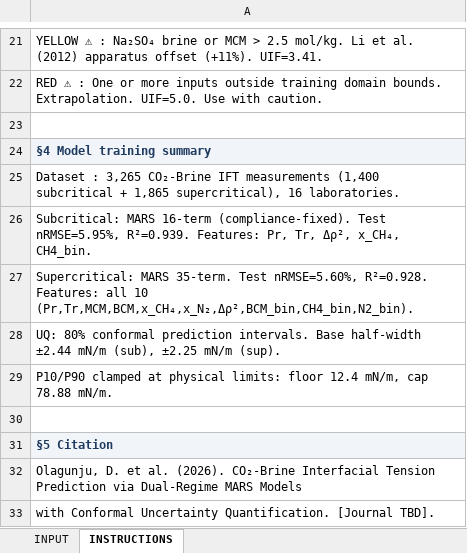
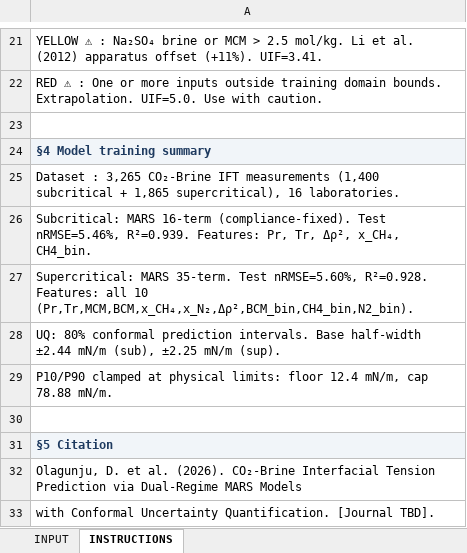
Before and after one commit to todak2000/ift-safepredict, an Excel workbook: IFT_SafePredict_v1.0.xlsx, sheet INSTRUCTIONS, drawn as a sheet; only a part is shown, gaps mark what is left out; values as stored, in another font and other column widths than the file's, no borders; the diff names each change by its address in the sheet, - before the commit and + after, or states it on an @@ line.

```diff
--- a/IFT_SafePredict_v1.0.xlsx (sheet INSTRUCTIONS)
+++ b/IFT_SafePredict_v1.0.xlsx (sheet INSTRUCTIONS)
-A26: …(compliance-fixed). Test nRMSE=5.95%, R²=0.939. Features:…
+A26: …(compliance-fixed). Test nRMSE=5.46%, R²=0.939. Features:…
```
Also changed, not shown: 5 other files.
